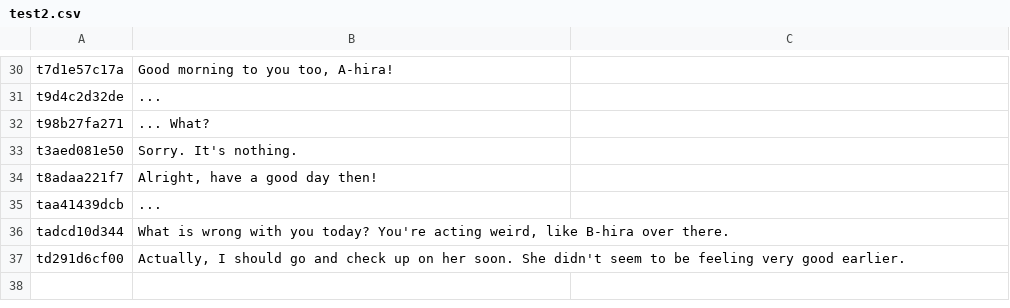
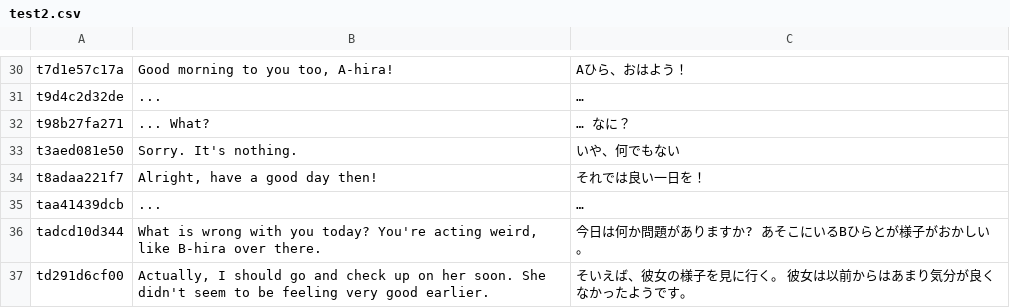
Before and after one commit to NanahiraCommunity/Birthday23, a CSV file: i18n/test2.csv, drawn as a sheet; only a part is shown, gaps mark what is left out; the diff covers the shown part only; the diff names each change by its address in the sheet, - before the commit and + after, or states it on an @@ line.

```diff
--- a/i18n/test2.csv
+++ b/i18n/test2.csv
-C30: (empty)
+C30: Aひら、おはよう！
-C31: (empty)
+C31: …
-C32: (empty)
+C32: … なに？
-C33: (empty)
+C33: いや、何でもない
-C34: (empty)
+C34: それでは良い一日を！
-C35: (empty)
+C35: …
-C36: (empty)
+C36: 今日は何か問題がありますか? あそこにいるBひらとが様子がおかしい。
-C37: (empty)
+C37: そいえば、彼女の様子を見に行く。 彼女は以前からはあまり気分が良くなかったようです。
```
Also changed, not shown: 27 edited cells elsewhere in this file.
